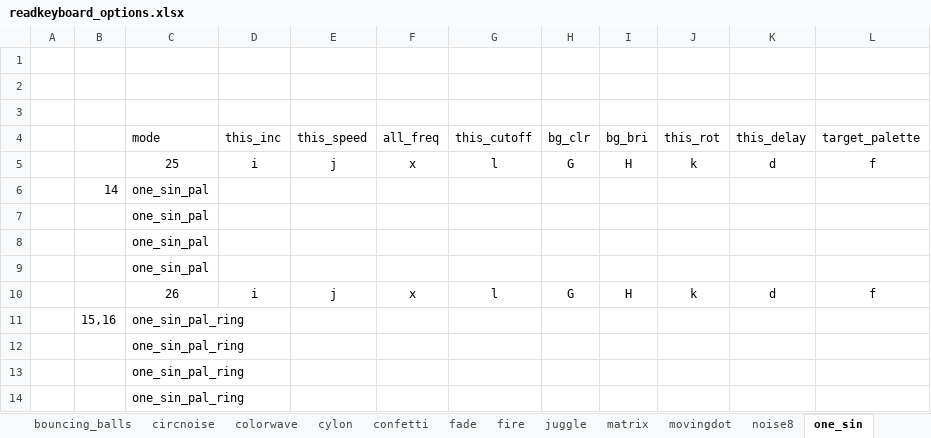
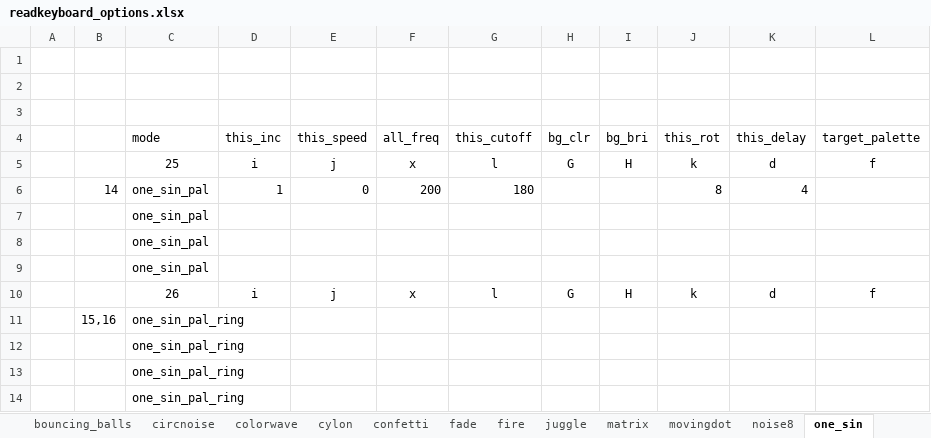
Before and after one commit to IAmBecomeJeff/cinder_v3, an Excel workbook: readkeyboard_options.xlsx, sheet one_sin, drawn as a sheet; values as stored, in another font and other column widths than the file's, no borders; table styles not drawn; removed rows and columns are numbered as before the commit, all else as after; the diff names each change by its address in the sheet, - before the commit and + after, or states it on an @@ line.

```diff
--- a/readkeyboard_options.xlsx (sheet one_sin)
+++ b/readkeyboard_options.xlsx (sheet one_sin)
-row 6:  | 14 | one_sin_pal
+row 6:  | 14 | one_sin_pal | 1 | 0 | 200 | 180 |  |  | 8 | 4
```
Also changed, not shown: sheet noise8, sheet bouncing_balls, sheet cylon, sheet matrix, sheet juggle, sheet movingdot, 4 other files.
